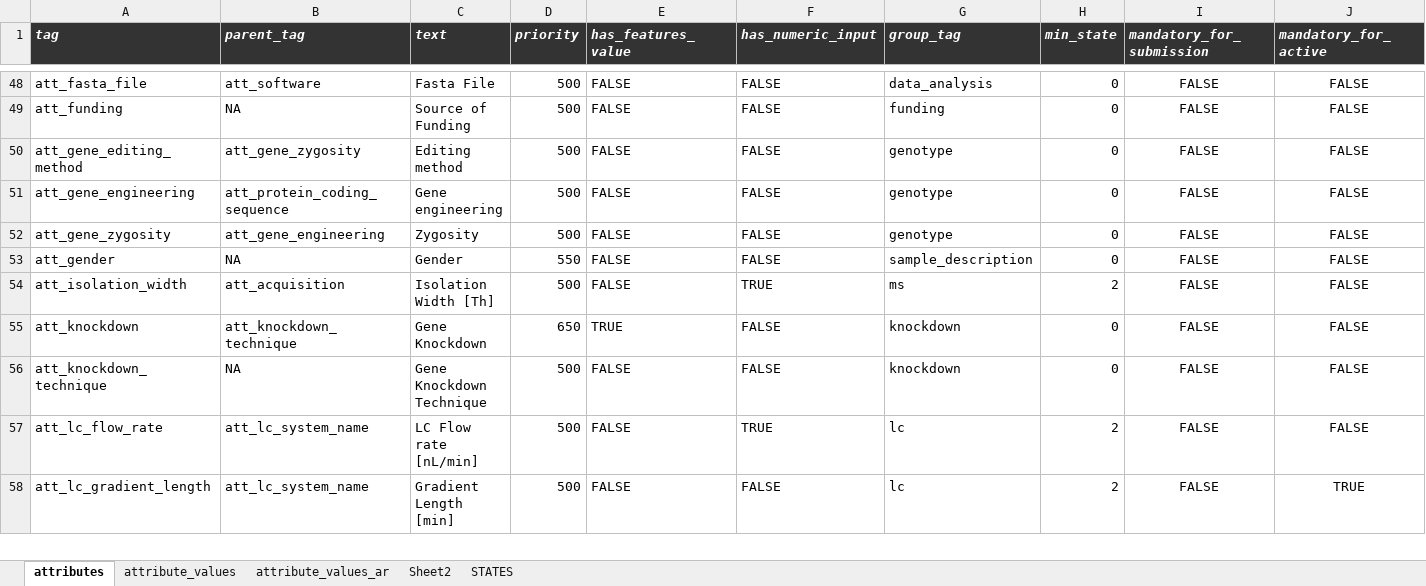
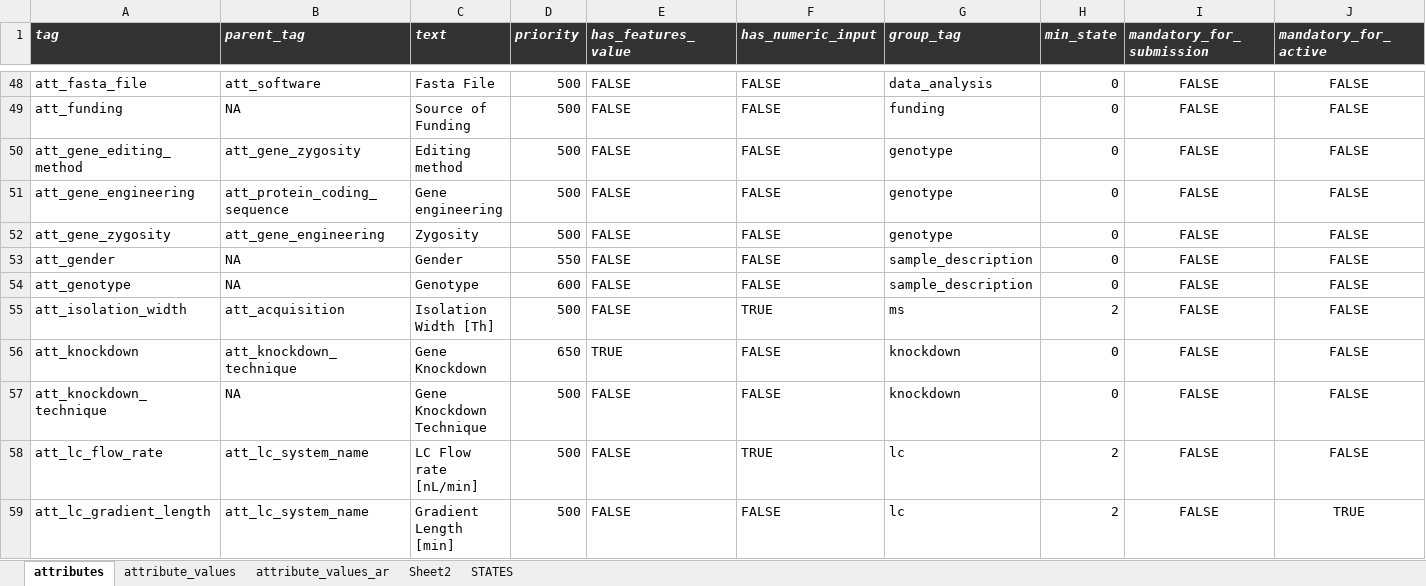
Before and after one commit to hnolCol/mitocube-backend, an Excel workbook: resources/attributes/attributes.xlsx, sheet attributes, drawn as a sheet; only a part is shown, gaps mark what is left out; values as stored, in another font and other column widths than the file's, no borders; conditional formats not drawn; rows hold the shown columns only; the diff names each change by its address in the sheet, - before the commit and + after, or states it on an @@ line.

Commit message:
_implement_volcano_genotype + genotype_info

```diff
--- a/resources/attributes/attributes.xlsx (sheet attributes)
+++ b/resources/attributes/attributes.xlsx (sheet attributes)
+row 54: att_genotype | NA | Genotype | 600 | FALSE | FALSE | sample_description | 0 | FALSE | FALSE
```
Also changed, not shown: 15 other files.
